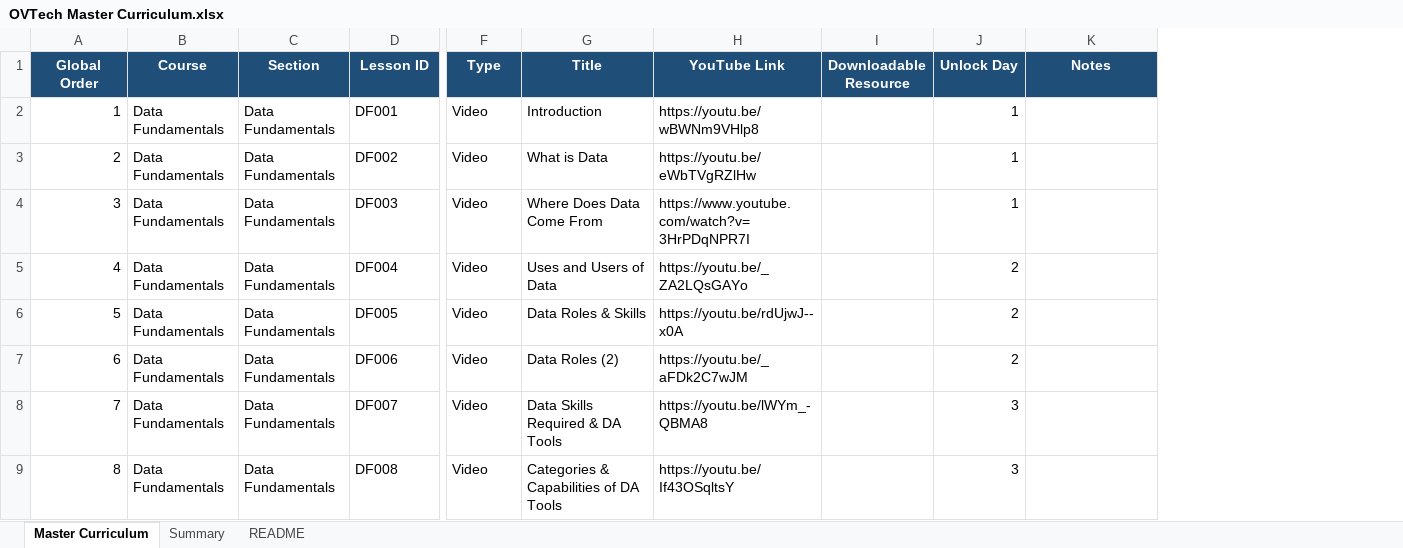
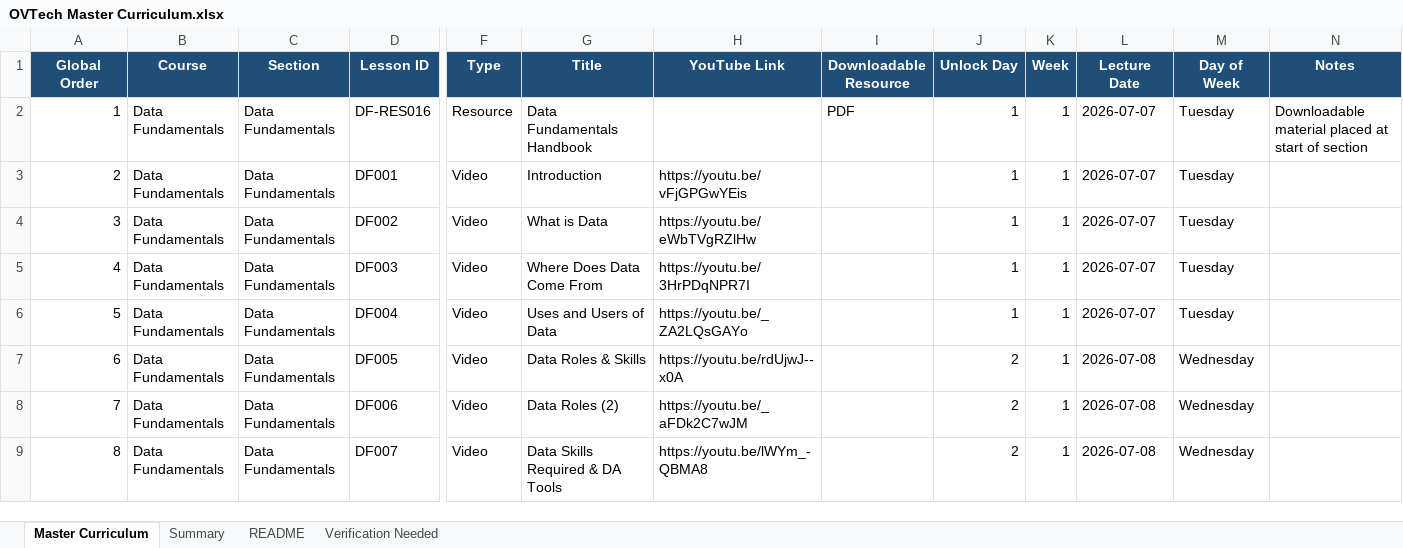
Before and after one commit to DavidOneVoice/ovtechacademy, an Excel workbook: data/OVTech Master Curriculum.xlsx, sheet Master Curriculum, drawn as a sheet; only a part is shown, gaps mark what is left out; values as stored, in another font and other column widths than the file's, no borders; table styles not drawn; addresses are those after the commit; the diff covers the shown part only; the diff names each change by its address in the sheet, - before the commit and + after, or states it on an @@ line.

Commit message:
Updated curriculum

```diff
--- a/data/OVTech Master Curriculum.xlsx (sheet Master Curriculum)
+++ b/data/OVTech Master Curriculum.xlsx (sheet Master Curriculum)
+sheet tab: Verification Needed
+column K (Week), rows 2-9: all 1
+column L (Lecture Date), rows 2-9: 2026-07-07 | 2026-07-07 | 2026-07-07 | 2026-07-07 | 2026-07-07 | 2026-07-08 | 2026-07-08 | 2026-07-08
+column M (Day of Week), rows 2-9: Tuesday | Tuesday | Tuesday | Tuesday | Tuesday | Wednesday | Wednesday | Wednesday
-D2 (Lesson ID): DF001
+D2 (Lesson ID): DF-RES016
-F2 (Type): Video
+F2 (Type): Resource
-G2 (Title): Introduction
+G2 (Title): Data Fundamentals Handbook
-H2 (YouTube Link): https://youtu.be/wBWNm9VHlp8
+H2 (YouTube Link): (empty)
-I2 (Downloadable Resource): (empty)
+I2 (Downloadable Resource): PDF
-N2 (Notes): (empty)
+N2 (Notes): Downloadable material placed at start of section
-D3 (Lesson ID): DF002
+D3 (Lesson ID): DF001
-G3 (Title): What is Data
+G3 (Title): Introduction
-H3 (YouTube Link): https://youtu.be/eWbTVgRZlHw
+H3 (YouTube Link): https://youtu.be/vFjGPGwYEis
-D4 (Lesson ID): DF003
+D4 (Lesson ID): DF002
-G4 (Title): Where Does Data Come From
+G4 (Title): What is Data
-H4 (YouTube Link): https://www.youtube.com/watch?v=3HrPDqNPR7I
+H4 (YouTube Link): https://youtu.be/eWbTVgRZlHw
-D5 (Lesson ID): DF004
+D5 (Lesson ID): DF003
-G5 (Title): Uses and Users of Data
+G5 (Title): Where Does Data Come From
-H5 (YouTube Link): https://youtu.be/_ZA2LQsGAYo
+H5 (YouTube Link): https://youtu.be/3HrPDqNPR7I
-J5:J6 (Unlock Day): 2
+J5:J6 (Unlock Day): 1
-D6 (Lesson ID): DF005
+D6 (Lesson ID): DF004
-G6 (Title): Data Roles & Skills
+G6 (Title): Uses and Users of Data
-H6 (YouTube Link): https://youtu.be/rdUjwJ--x0A
+H6 (YouTube Link): https://youtu.be/_ZA2LQsGAYo
-D7 (Lesson ID): DF006
+D7 (Lesson ID): DF005
-G7 (Title): Data Roles (2)
+G7 (Title): Data Roles & Skills
-H7 (YouTube Link): https://youtu.be/_aFDk2C7wJM
+H7 (YouTube Link): https://youtu.be/rdUjwJ--x0A
-D8 (Lesson ID): DF007
+D8 (Lesson ID): DF006
-G8 (Title): Data Skills Required & DA Tools
+G8 (Title): Data Roles (2)
-H8 (YouTube Link): https://youtu.be/lWYm_-QBMA8
+H8 (YouTube Link): https://youtu.be/_aFDk2C7wJM
-J8:J9 (Unlock Day): 3
+J8:J9 (Unlock Day): 2
-D9 (Lesson ID): DF008
+D9 (Lesson ID): DF007
-G9 (Title): Categories & Capabilities of DA Tools
+G9 (Title): Data Skills Required & DA Tools
-H9 (YouTube Link): https://youtu.be/If43OSqltsY
+H9 (YouTube Link): https://youtu.be/lWYm_-QBMA8
```
Also changed, not shown: 249 edited cells and cell formats elsewhere in this sheet, sheet Summary.
